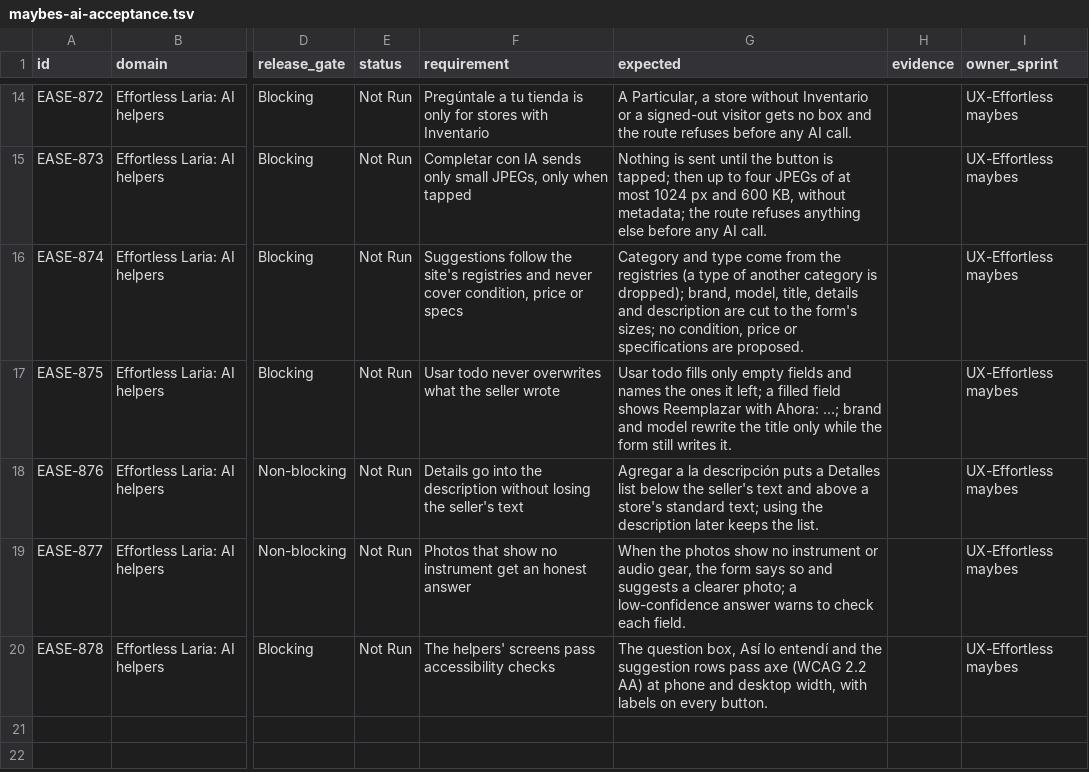
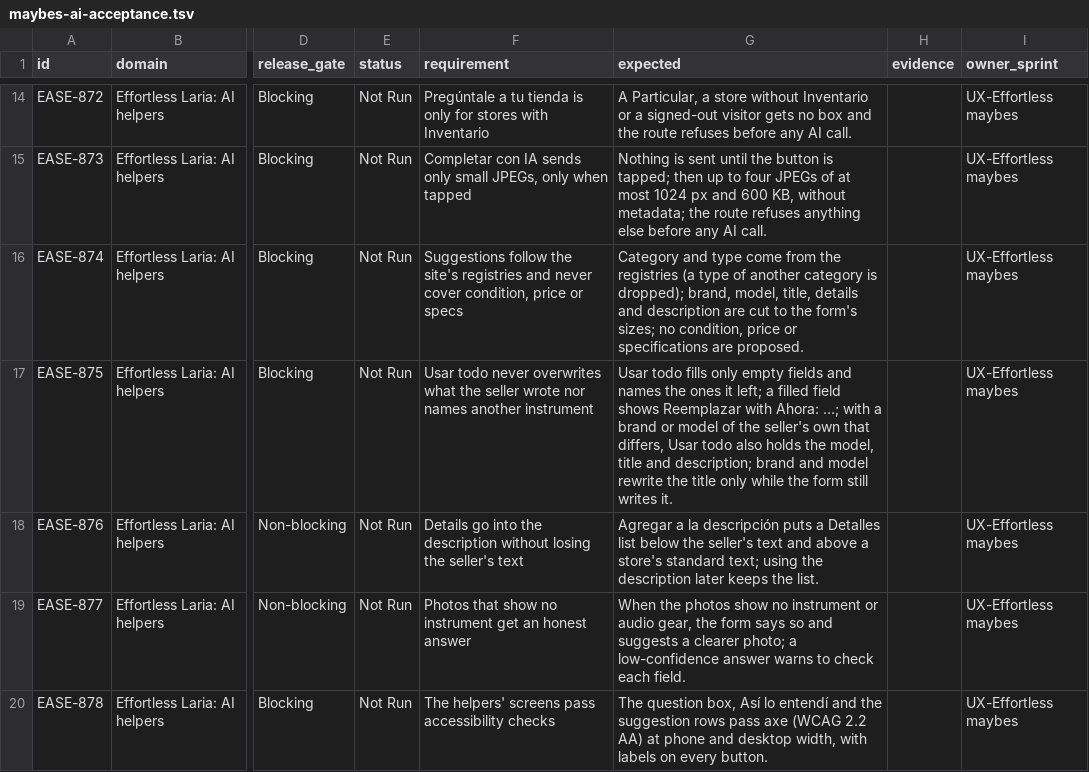
Before and after one commit to hpcamayo/mkt_instrumentos, a TSV file: docs/ux-effortless/maybes-ai-acceptance.tsv, drawn as a sheet; only a part is shown, gaps mark what is left out; the diff names each change by its address in the sheet, - before the commit and + after, or states it on an @@ line.

```diff
--- a/docs/ux-effortless/maybes-ai-acceptance.tsv
+++ b/docs/ux-effortless/maybes-ai-acceptance.tsv
-F17 (requirement): …seller wrote
+F17 (requirement): …seller wrote nor names another instrument
-G17 (expected): …Ahora: …; brand and…
+G17 (expected): …Ahora: …; with a brand or model of the seller's own that differs, Usar todo also holds the model, title and description; brand and…
```
Also changed, not shown: 4 other files.
